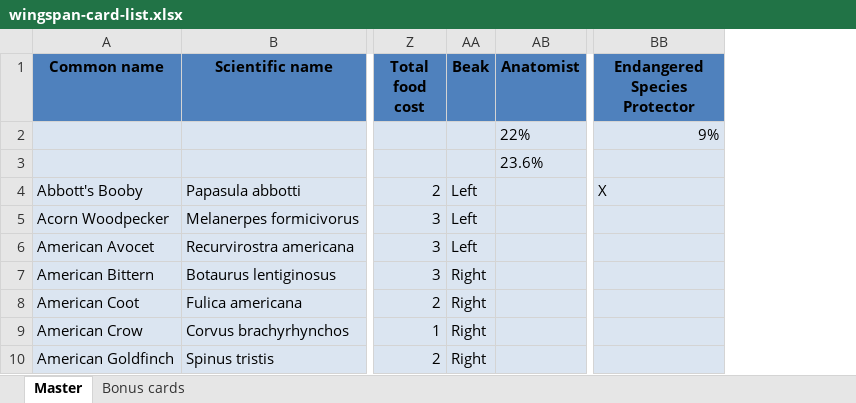
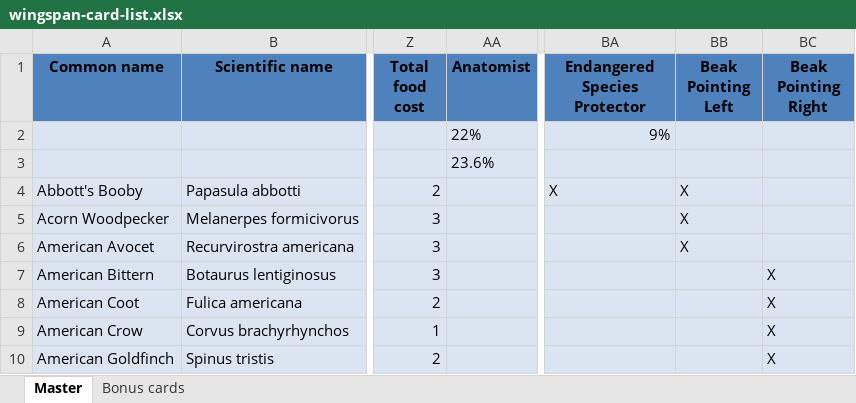
Before and after one commit to navarog/wingsearch, an Excel workbook: scripts/wingspan-card-list.xlsx, sheet Master, drawn as a sheet; only a part is shown, gaps mark what is left out; values as stored, in another font and other column widths than the file's, no borders; charts and pictures and conditional formats not drawn; removed rows and columns are numbered as before the commit, all else as after; the diff names each change by its address in the sheet, - before the commit and + after, or states it on an @@ line.

Commit message:
undo combine, properly name beak columns to goal name

```diff
--- a/scripts/wingspan-card-list.xlsx (sheet Master)
+++ b/scripts/wingspan-card-list.xlsx (sheet Master)
-column AA (Beak), rows 4-10: Left | Left | Left | Right | Right | Right | Right
+column BB (Beak Pointing Left), rows 4-6: all X
+column BC (Beak Pointing Right), rows 7-10: all X
```
